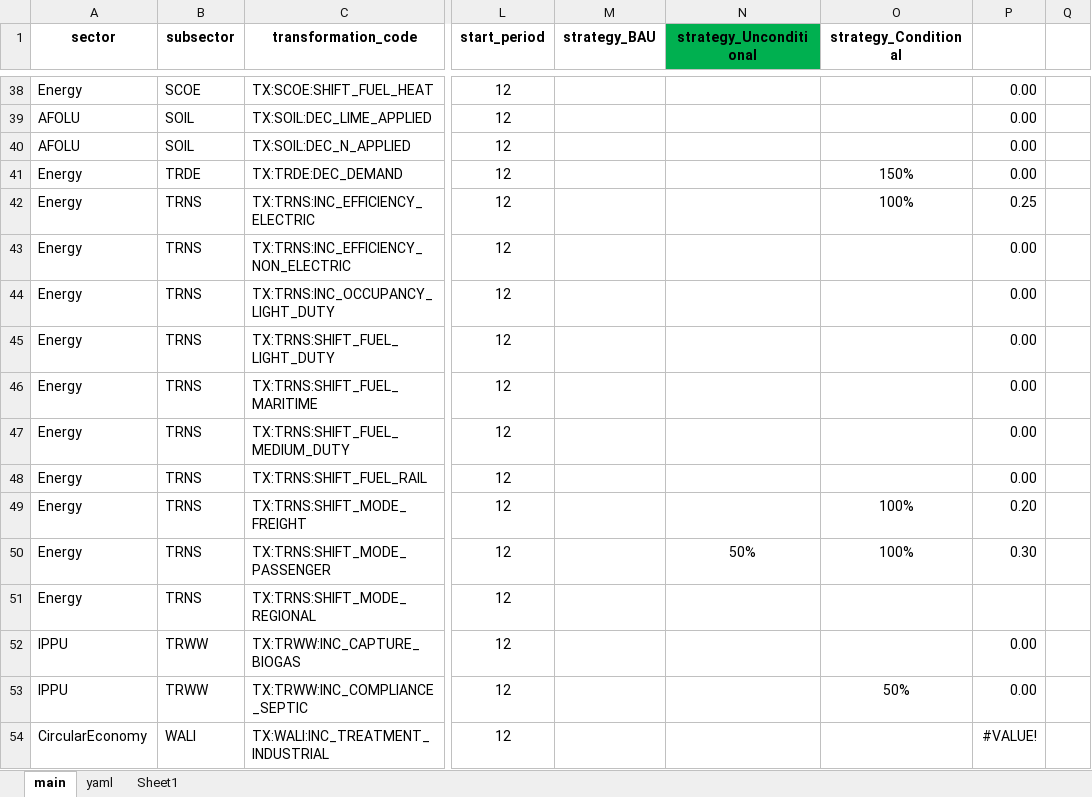
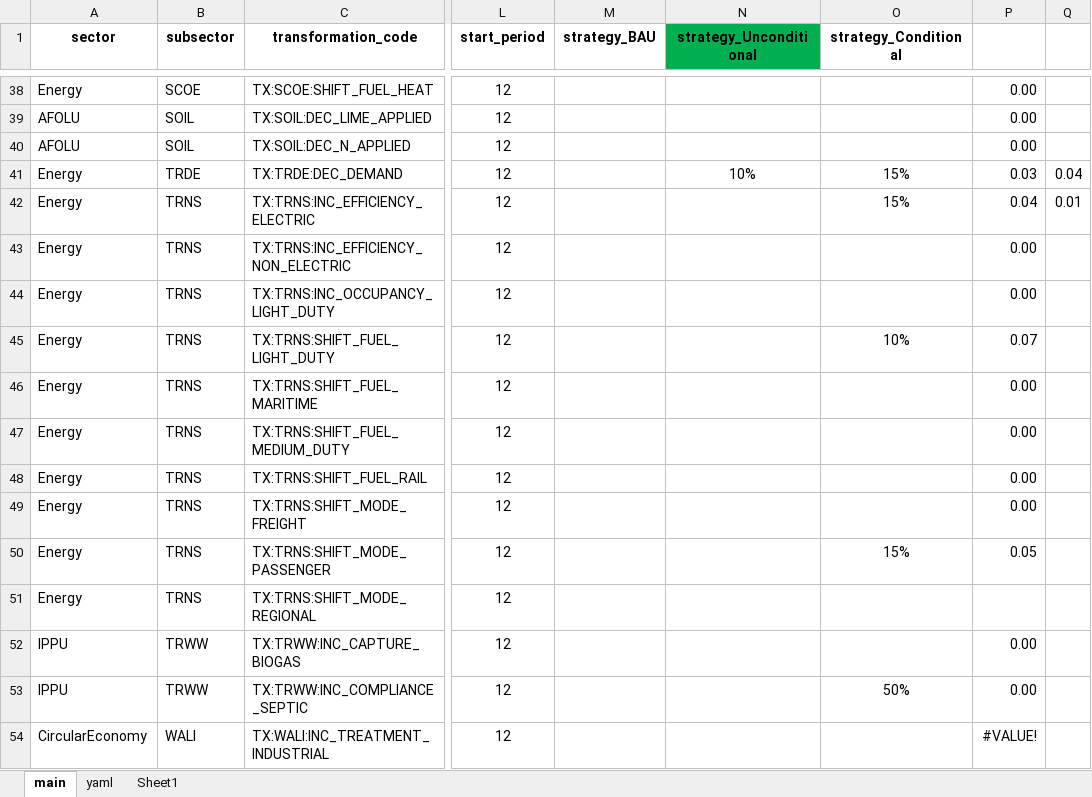
Before and after one commit to sisepuede-framework/ssp_libya, an Excel workbook: ssp_modeling/scenario_mapping/ssp_libya_transformation_cw_20260408.xlsx, sheet main, drawn as a sheet; only a part is shown, gaps mark what is left out; values as stored, in another font and other column widths than the file's, no borders; conditional formats not drawn; the diff names each change by its address in the sheet, - before the commit and + after, or states it on an @@ line.

```diff
--- a/ssp_modeling/scenario_mapping/ssp_libya_transformation_cw_20260408.xlsx (sheet main)
+++ b/ssp_modeling/scenario_mapping/ssp_libya_transformation_cw_20260408.xlsx (sheet main)
-N41 (strategy_Unconditional): (empty)
+N41 (strategy_Unconditional): 10%
-O41 (strategy_Conditional): 150%
+O41 (strategy_Conditional): 15%
-P41: 0.00
+P41: 0.03
-Q41: (empty)
+Q41: 0.04
-O42 (strategy_Conditional): 100%
+O42 (strategy_Conditional): 15%
-P42: 0.25
+P42: 0.04
-Q42: (empty)
+Q42: 0.01
-O45 (strategy_Conditional): (empty)
+O45 (strategy_Conditional): 10%
-P45: 0.00
+P45: 0.07
-O49 (strategy_Conditional): 100%
+O49 (strategy_Conditional): (empty)
-P49: 0.20
+P49: 0.00
-N50 (strategy_Unconditional): 50%
+N50 (strategy_Unconditional): (empty)
-O50 (strategy_Conditional): 100%
+O50 (strategy_Conditional): 15%
-P50: 0.30
+P50: 0.05
```
Also changed, not shown: 11 other files.
